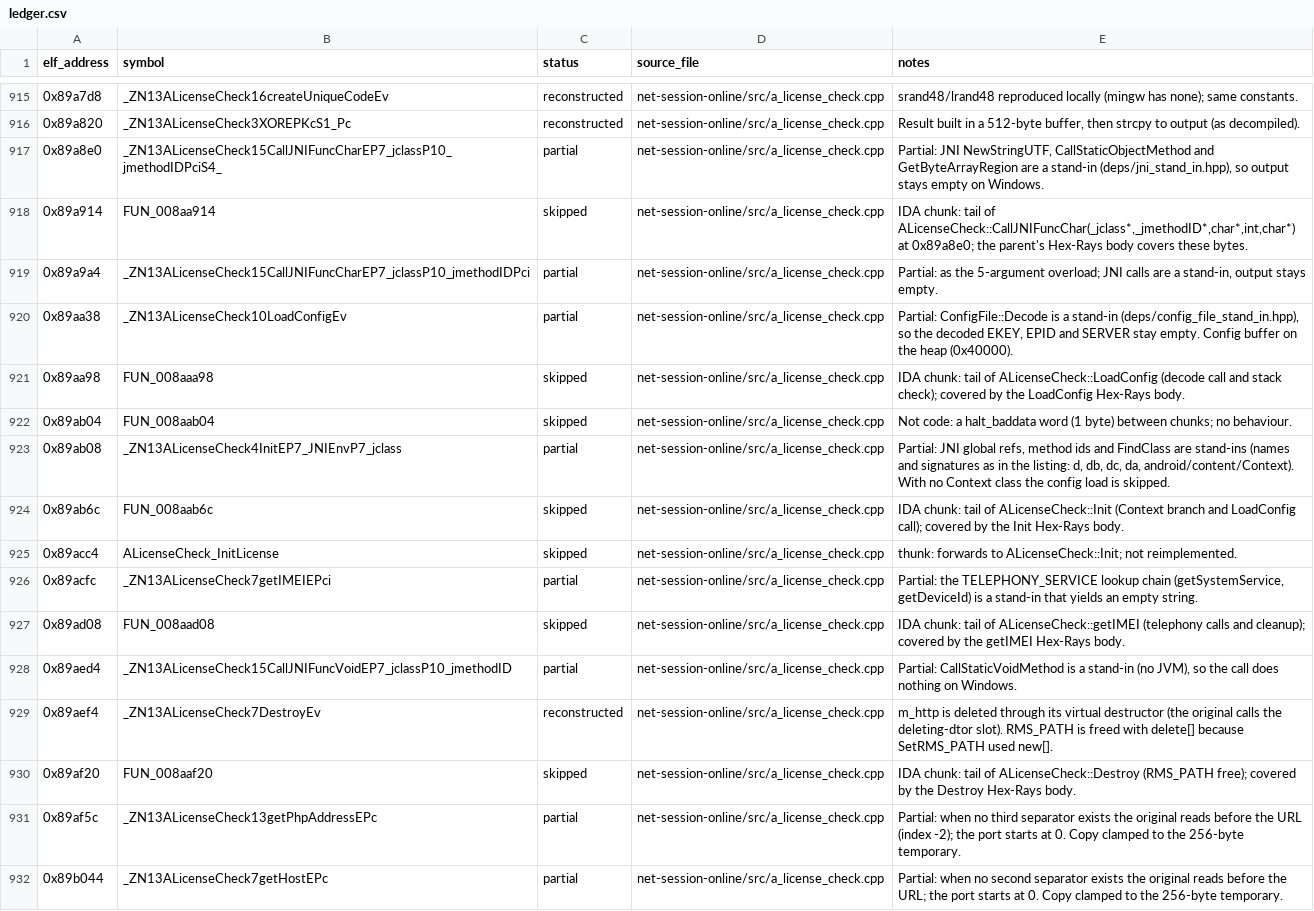
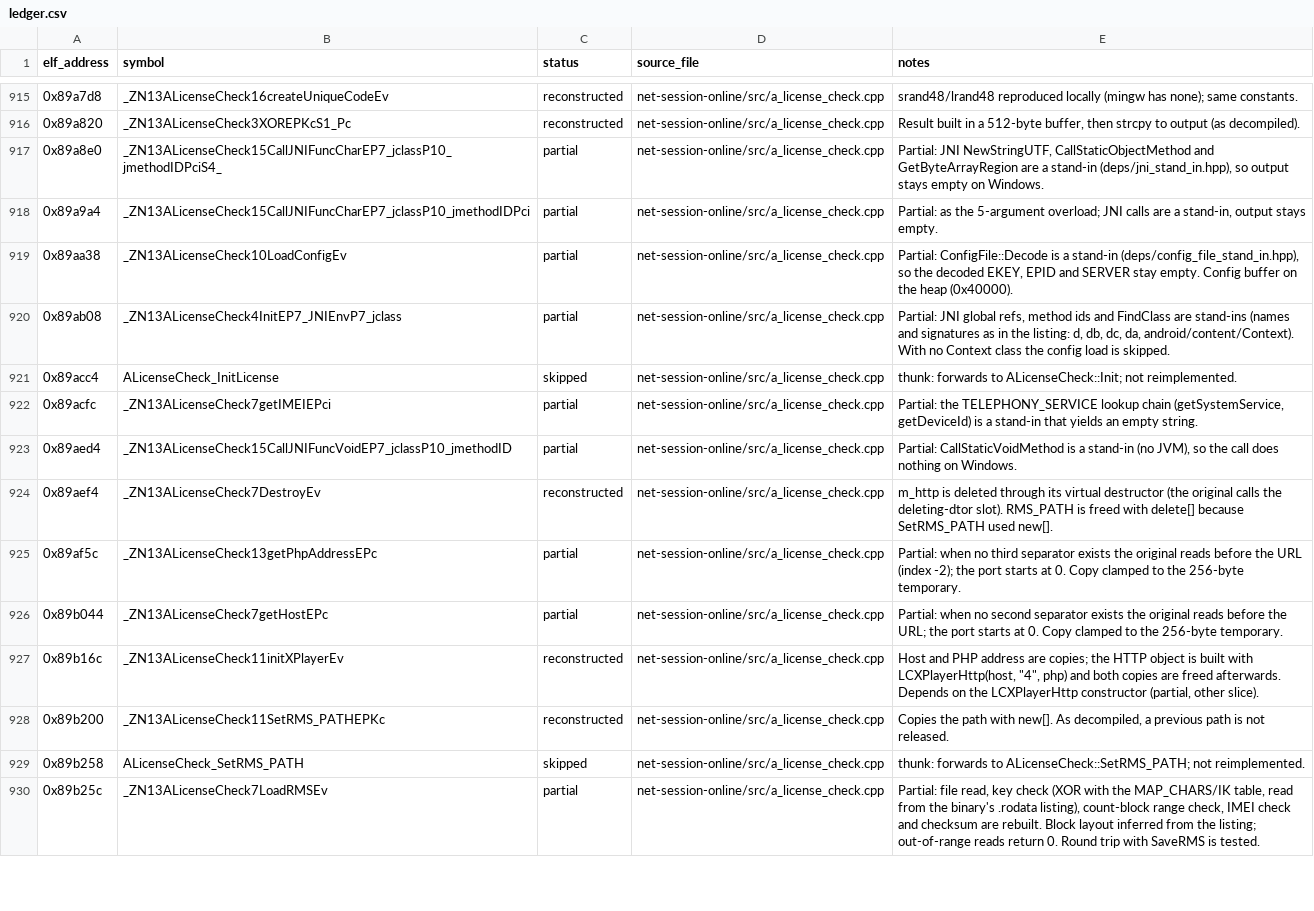
Before and after one commit to Noamcelermajer/DH_sc, a CSV file: port/decomp-reconstruction/net-session-online/ledger.csv, drawn as a sheet; only a part is shown, gaps mark what is left out; the shorter side is filled out with more unchanged rows; the diff covers the shown part only.

```diff
--- a/port/decomp-reconstruction/net-session-online/ledger.csv
+++ b/port/decomp-reconstruction/net-session-online/ledger.csv
@@ -917,15 +917,9 @@ elf_address,symbol,status,source_file,notes
 0x89a8e0,_ZN13ALicenseCheck15CallJNIFuncCharEP7_jclassP10_jmethodIDPciS4_,partial,net-session-online/src/a_license_check.cpp,"Partial: JNI NewStringUTF, CallStaticObjectMethod and GetByteArrayRegion are a stand-in (deps/jni_stand_in.hpp), so output stays empty on Windows."
-0x89a914,FUN_008aa914,skipped,net-session-online/src/a_license_check.cpp,"IDA chunk: tail of ALicenseCheck::CallJNIFuncChar(_jclass*,_jmethodID*,char*,int,char*) at 0x89a8e0; the parent's Hex-Rays body covers these bytes."
 0x89a9a4,_ZN13ALicenseCheck15CallJNIFuncCharEP7_jclassP10_jmethodIDPci,partial,net-session-online/src/a_license_check.cpp,"Partial: as the 5-argument overload; JNI calls are a stand-in, output stays empty."
 0x89aa38,_ZN13ALicenseCheck10LoadConfigEv,partial,net-session-online/src/a_license_check.cpp,"Partial: ConfigFile::Decode is a stand-in (deps/config_file_stand_in.hpp), so the decoded EKEY, EPID and SERVER stay empty. Config buffer on the heap (0x40000)."
-0x89aa98,FUN_008aaa98,skipped,net-session-online/src/a_license_check.cpp,IDA chunk: tail of ALicenseCheck::LoadConfig (decode call and stack check); covered by the LoadConfig Hex-Rays body.
-0x89ab04,FUN_008aab04,skipped,net-session-online/src/a_license_check.cpp,Not code: a halt_baddata word (1 byte) between chunks; no behaviour.
 0x89ab08,_ZN13ALicenseCheck4InitEP7_JNIEnvP7_jclass,partial,net-session-online/src/a_license_check.cpp,"Partial: JNI global refs, method ids and FindClass are stand-ins (names and signatures as in the listing: d, db, dc, da, android/content/Context). With no Context class the config load is skipped."
-0x89ab6c,FUN_008aab6c,skipped,net-session-online/src/a_license_check.cpp,IDA chunk: tail of ALicenseCheck::Init (Context branch and LoadConfig call); covered by the Init Hex-Rays body.
 0x89acc4,ALicenseCheck_InitLicense,skipped,net-session-online/src/a_license_check.cpp,thunk: forwards to ALicenseCheck::Init; not reimplemented.
 0x89acfc,_ZN13ALicenseCheck7getIMEIEPci,partial,net-session-online/src/a_license_check.cpp,"Partial: the TELEPHONY_SERVICE lookup chain (getSystemService, getDeviceId) is a stand-in that yields an empty string."
-0x89ad08,FUN_008aad08,skipped,net-session-online/src/a_license_check.cpp,IDA chunk: tail of ALicenseCheck::getIMEI (telephony calls and cleanup); covered by the getIMEI Hex-Rays body.
 0x89aed4,_ZN13ALicenseCheck15CallJNIFuncVoidEP7_jclassP10_jmethodID,partial,net-session-online/src/a_license_check.cpp,"Partial: CallStaticVoidMethod is a stand-in (no JVM), so the call does nothing on Windows."
 0x89aef4,_ZN13ALicenseCheck7DestroyEv,reconstructed,net-session-online/src/a_license_check.cpp,m_http is deleted through its virtual destructor (the original calls the deleting-dtor slot). RMS_PATH is freed with delete[] because SetRMS_PATH used new[].
-0x89af20,FUN_008aaf20,skipped,net-session-online/src/a_license_check.cpp,IDA chunk: tail of ALicenseCheck::Destroy (RMS_PATH free); covered by the Destroy Hex-Rays body.
 0x89af5c,_ZN13ALicenseCheck13getPhpAddressEPc,partial,net-session-online/src/a_license_check.cpp,Partial: when no third separator exists the original reads before the URL (index -2); the port starts at 0. Copy clamped to the 256-byte temporary.
```
Also changed, not shown: 28 removed rows elsewhere in this file, port/decomp-reconstruction/core-platform/ledger.csv, port/decomp-reconstruction/glitch-scene-collada-gui/ledger.csv, 31 other files.
